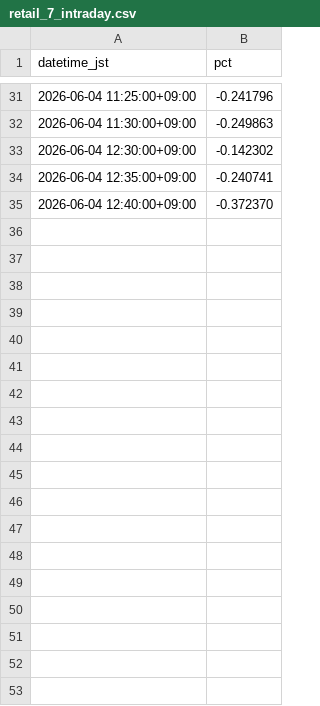
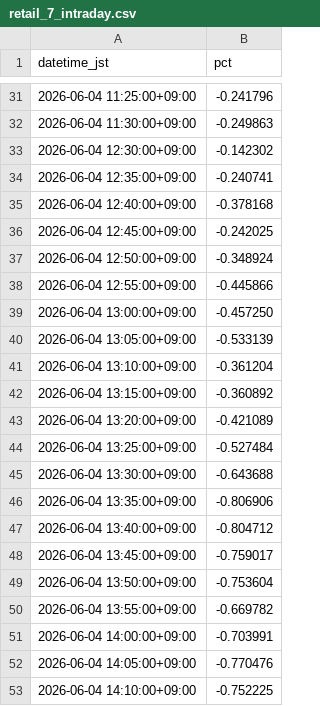
Before and after one commit to SakuraIndex/RETAIL-7, a CSV file: docs/outputs/retail_7_intraday.csv, drawn as a sheet; only a part is shown, gaps mark what is left out; the diff covers the shown part only.

```diff
--- a/docs/outputs/retail_7_intraday.csv
+++ b/docs/outputs/retail_7_intraday.csv
@@ -34,2 +34,20 @@ datetime_jst,pct
 2026-06-04 12:35:00+09:00,-0.240741
-2026-06-04 12:40:00+09:00,-0.372370
+2026-06-04 12:40:00+09:00,-0.378168
+2026-06-04 12:45:00+09:00,-0.242025
+2026-06-04 12:50:00+09:00,-0.348924
+2026-06-04 12:55:00+09:00,-0.445866
+2026-06-04 13:00:00+09:00,-0.457250
+2026-06-04 13:05:00+09:00,-0.533139
+2026-06-04 13:10:00+09:00,-0.361204
+2026-06-04 13:15:00+09:00,-0.360892
+2026-06-04 13:20:00+09:00,-0.421089
+2026-06-04 13:25:00+09:00,-0.527484
+2026-06-04 13:30:00+09:00,-0.643688
+2026-06-04 13:35:00+09:00,-0.806906
+2026-06-04 13:40:00+09:00,-0.804712
+2026-06-04 13:45:00+09:00,-0.759017
+2026-06-04 13:50:00+09:00,-0.753604
+2026-06-04 13:55:00+09:00,-0.669782
+2026-06-04 14:00:00+09:00,-0.703991
+2026-06-04 14:05:00+09:00,-0.770476
+2026-06-04 14:10:00+09:00,-0.752225
```
Also changed, not shown: 14 added rows elsewhere in this file, 5 other files.
